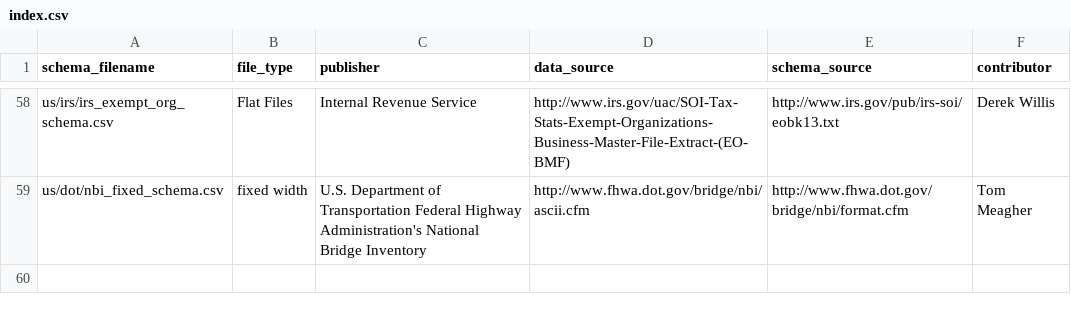
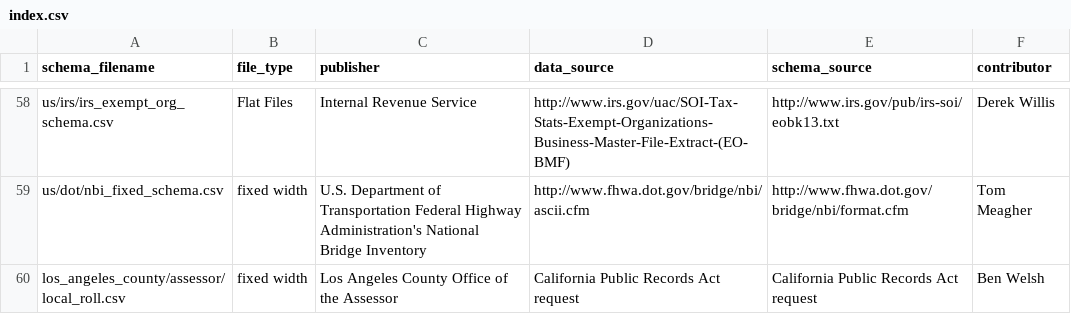
Before and after one commit to wireservice/ffs, a CSV file: index.csv, drawn as a sheet; only a part is shown, gaps mark what is left out; the diff names each change by its address in the sheet, - before the commit and + after, or states it on an @@ line.

Commit message:
Added LA County assessor local roll schema

```diff
--- a/index.csv
+++ b/index.csv
+row 60: los_angeles_county/assessor/local_roll.csv | fixed width | Los Angeles County Office of the Assessor | California Public Records Act request | California Public Records Act request | Ben Welsh
```
Also changed, not shown: 1 other file.
